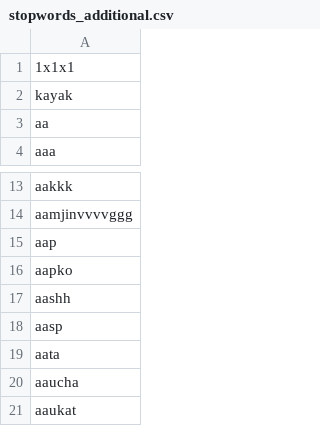
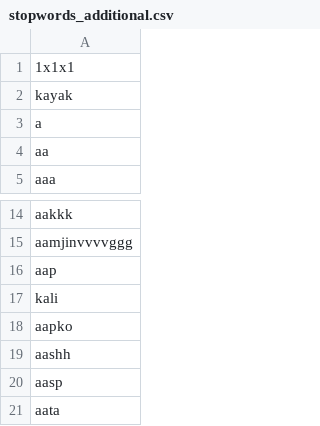
Before and after one commit to mkom23/mkom23-repo-sentiment, a CSV file: stopwords_additional.csv, drawn as a sheet; only a part is shown, gaps mark what is left out; the shorter side is filled out with more unchanged rows; the diff names each change by its address in the sheet, - before the commit and + after, or states it on an @@ line.

Commit message:
Update stopwords_additional.csv

```diff
--- a/stopwords_additional.csv
+++ b/stopwords_additional.csv
+row 3: a
+row 17: kali
```
